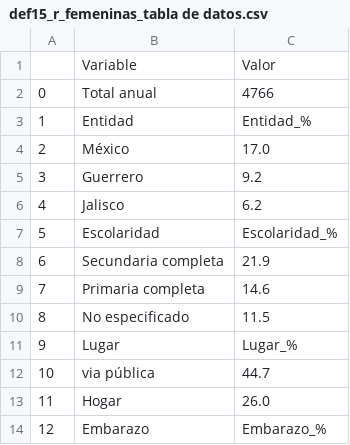
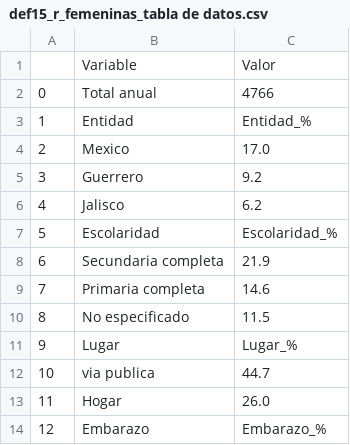
Before and after one commit to fdealbam/feminicidios, a CSV file: application/def15_r_femeninas_tabla de datos.csv, drawn as a sheet; only a part is shown.

Commit message:
Update def15_r_femeninas_tabla de datos.csv

```diff
--- a/application/def15_r_femeninas_tabla de datos.csv
+++ b/application/def15_r_femeninas_tabla de datos.csv
@@ -3,3 +3,3 @@
 1,Entidad,Entidad_%
-2,México,17.0
+2,Mexico,17.0
 3,Guerrero,9.2
@@ -11,3 +11,3 @@
 9,Lugar,Lugar_%
-10,via pública,44.7
+10,via publica,44.7
 11,Hogar,26.0
```
